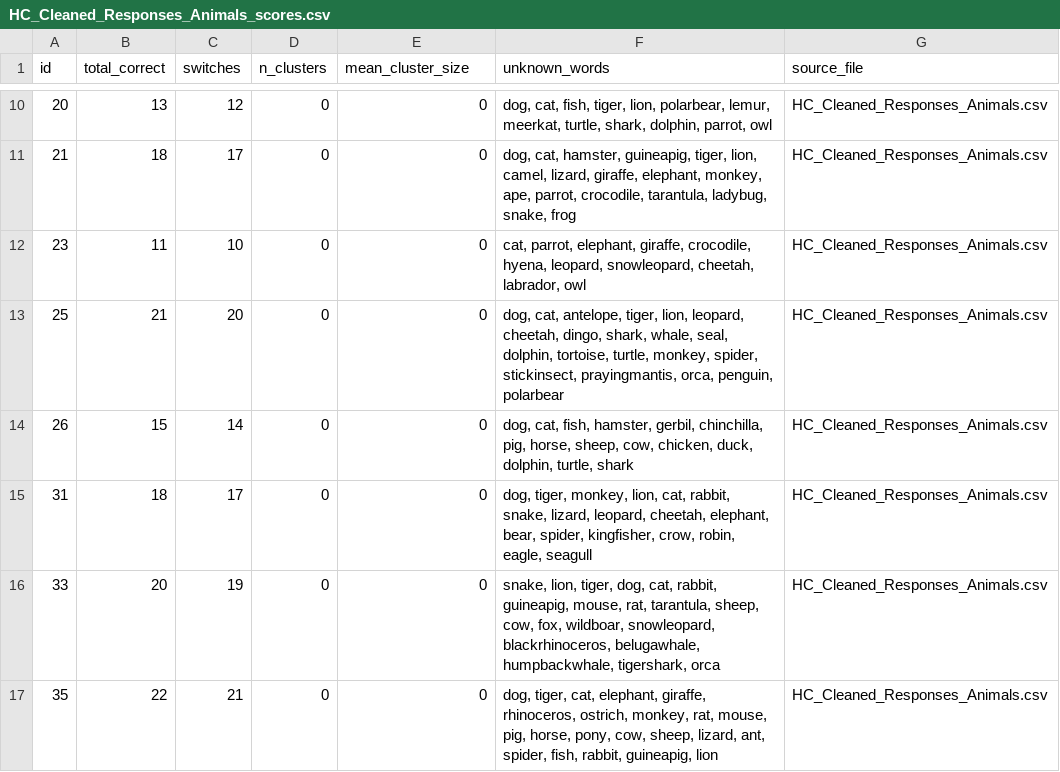
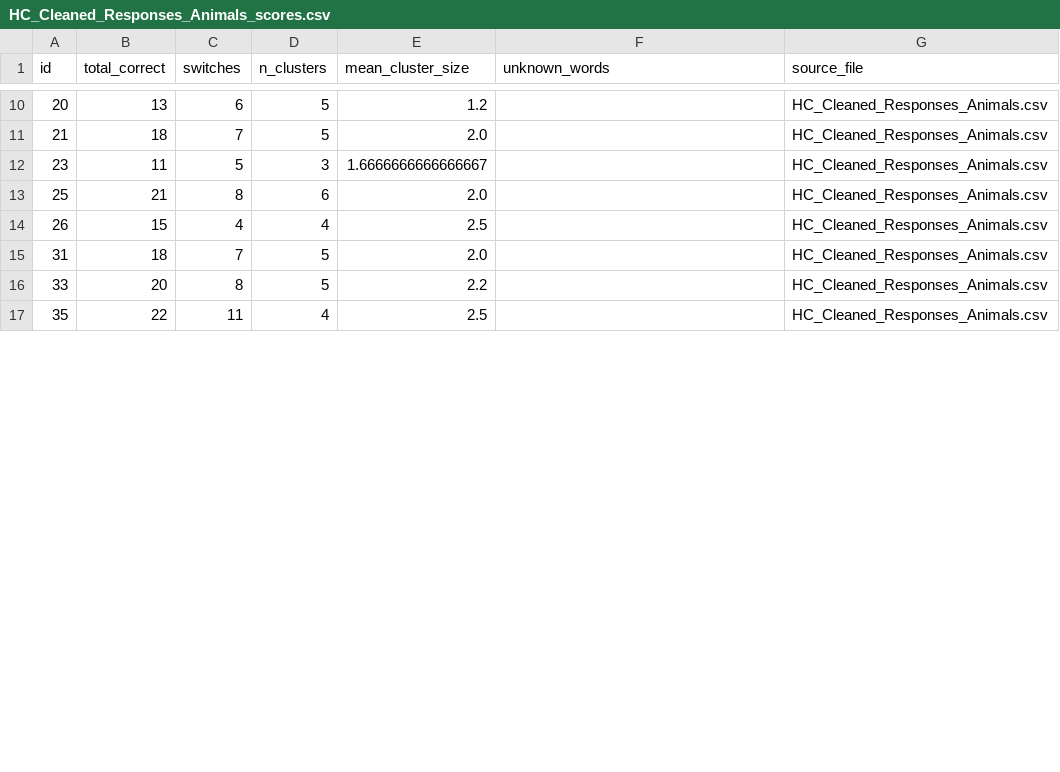
Before and after one commit to aishaftu/SemanticFluency, a CSV file: HC_Cleaned_Responses_Animals_scores.csv, drawn as a sheet; only a part is shown, gaps mark what is left out; the diff covers the shown part only.

```diff
--- a/HC_Cleaned_Responses_Animals_scores.csv
+++ b/HC_Cleaned_Responses_Animals_scores.csv
@@ -10,8 +10,8 @@ id,total_correct,switches,n_clusters,mean_cluster_size,unknown_words,source_file
-20,13,12,0,0,"dog, cat, fish, tiger, lion, polarbear, lemur, meerkat, turtle, shark, dolphin, parrot, owl",HC_Cleaned_Responses_Animals.csv
-21,18,17,0,0,"dog, cat, hamster, guineapig, tiger, lion, camel, lizard, giraffe, elephant, monkey, ape, parrot, crocodile, tarantula, ladybug, snake, frog",HC_Cleaned_Responses_Animals.csv
-23,11,10,0,0,"cat, parrot, elephant, giraffe, crocodile, hyena, leopard, snowleopard, cheetah, labrador, owl",HC_Cleaned_Responses_Animals.csv
-25,21,20,0,0,"dog, cat, antelope, tiger, lion, leopard, cheetah, dingo, shark, whale, seal, dolphin, tortoise, turtle, monkey, spider, stickinsect, prayingmantis, orca, penguin, polarbear",HC_Cleaned_Responses_Animals.csv
-26,15,14,0,0,"dog, cat, fish, hamster, gerbil, chinchilla, pig, horse, sheep, cow, chicken, duck, dolphin, turtle, shark",HC_Cleaned_Responses_Animals.csv
-31,18,17,0,0,"dog, tiger, monkey, lion, cat, rabbit, snake, lizard, leopard, cheetah, elephant, bear, spider, kingfisher, crow, robin, eagle, seagull",HC_Cleaned_Responses_Animals.csv
-33,20,19,0,0,"snake, lion, tiger, dog, cat, rabbit, guineapig, mouse, rat, tarantula, sheep, cow, fox, wildboar, snowleopard, blackrhinoceros, belugawhale, humpbackwhale, tigershark, orca",HC_Cleaned_Responses_Animals.csv
-35,22,21,0,0,"dog, tiger, cat, elephant, giraffe, rhinoceros, ostrich, monkey, rat, mouse, pig, horse, pony, cow, sheep, lizard, ant, spider, fish, rabbit, guineapig, lion",HC_Cleaned_Responses_Animals.csv
+20,13,6,5,1.2,,HC_Cleaned_Responses_Animals.csv
+21,18,7,5,2.0,,HC_Cleaned_Responses_Animals.csv
+23,11,5,3,1.6666666666666667,,HC_Cleaned_Responses_Animals.csv
+25,21,8,6,2.0,,HC_Cleaned_Responses_Animals.csv
+26,15,4,4,2.5,,HC_Cleaned_Responses_Animals.csv
+31,18,7,5,2.0,,HC_Cleaned_Responses_Animals.csv
+33,20,8,5,2.2,,HC_Cleaned_Responses_Animals.csv
+35,22,11,4,2.5,,HC_Cleaned_Responses_Animals.csv
```
Also changed, not shown: 68 edited cells elsewhere in this file, HC_Cleaned_Responses_Food_scores.csv, SeLECTS_Cleaned_Responses_Animals_scores.csv, 2 other files.
